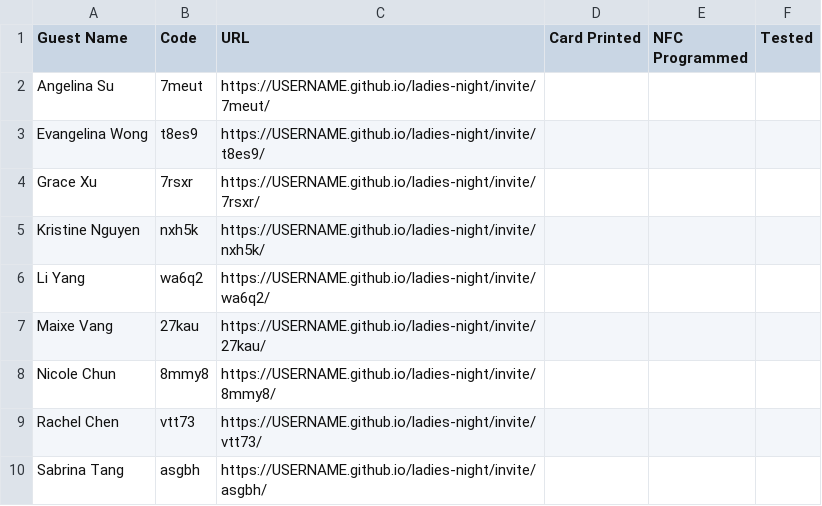
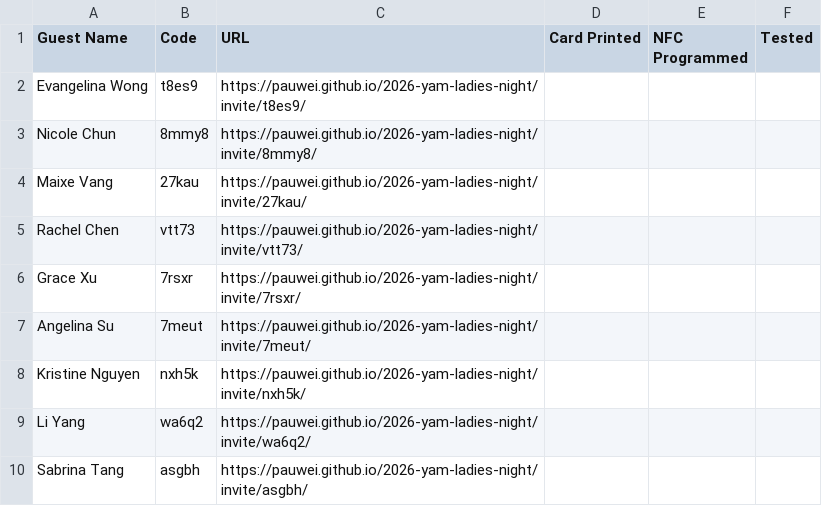
Before and after one commit to pauwei/2026-yam-ladies-night, a CSV file: nfc-urls.csv, drawn as a sheet.

```diff
--- a/nfc-urls.csv
+++ b/nfc-urls.csv
@@ -1,10 +1,10 @@
 Guest Name,Code,URL,Card Printed,NFC Programmed,Tested
-"Angelina Su",7meut,https://USERNAME.github.io/ladies-night/invite/7meut/,,,
-"Evangelina Wong",t8es9,https://USERNAME.github.io/ladies-night/invite/t8es9/,,,
-"Grace Xu",7rsxr,https://USERNAME.github.io/ladies-night/invite/7rsxr/,,,
-"Kristine Nguyen",nxh5k,https://USERNAME.github.io/ladies-night/invite/nxh5k/,,,
-"Li Yang",wa6q2,https://USERNAME.github.io/ladies-night/invite/wa6q2/,,,
-"Maixe Vang",27kau,https://USERNAME.github.io/ladies-night/invite/27kau/,,,
-"Nicole Chun",8mmy8,https://USERNAME.github.io/ladies-night/invite/8mmy8/,,,
-"Rachel Chen",vtt73,https://USERNAME.github.io/ladies-night/invite/vtt73/,,,
-"Sabrina Tang",asgbh,https://USERNAME.github.io/ladies-night/invite/asgbh/,,,
+"Evangelina Wong",t8es9,https://pauwei.github.io/2026-yam-ladies-night/invite/t8es9/,,,
+"Nicole Chun",8mmy8,https://pauwei.github.io/2026-yam-ladies-night/invite/8mmy8/,,,
+"Maixe Vang",27kau,https://pauwei.github.io/2026-yam-ladies-night/invite/27kau/,,,
+"Rachel Chen",vtt73,https://pauwei.github.io/2026-yam-ladies-night/invite/vtt73/,,,
+"Grace Xu",7rsxr,https://pauwei.github.io/2026-yam-ladies-night/invite/7rsxr/,,,
+"Angelina Su",7meut,https://pauwei.github.io/2026-yam-ladies-night/invite/7meut/,,,
+"Kristine Nguyen",nxh5k,https://pauwei.github.io/2026-yam-ladies-night/invite/nxh5k/,,,
+"Li Yang",wa6q2,https://pauwei.github.io/2026-yam-ladies-night/invite/wa6q2/,,,
+"Sabrina Tang",asgbh,https://pauwei.github.io/2026-yam-ladies-night/invite/asgbh/,,,
```
Also changed, not shown: 17 other files.
